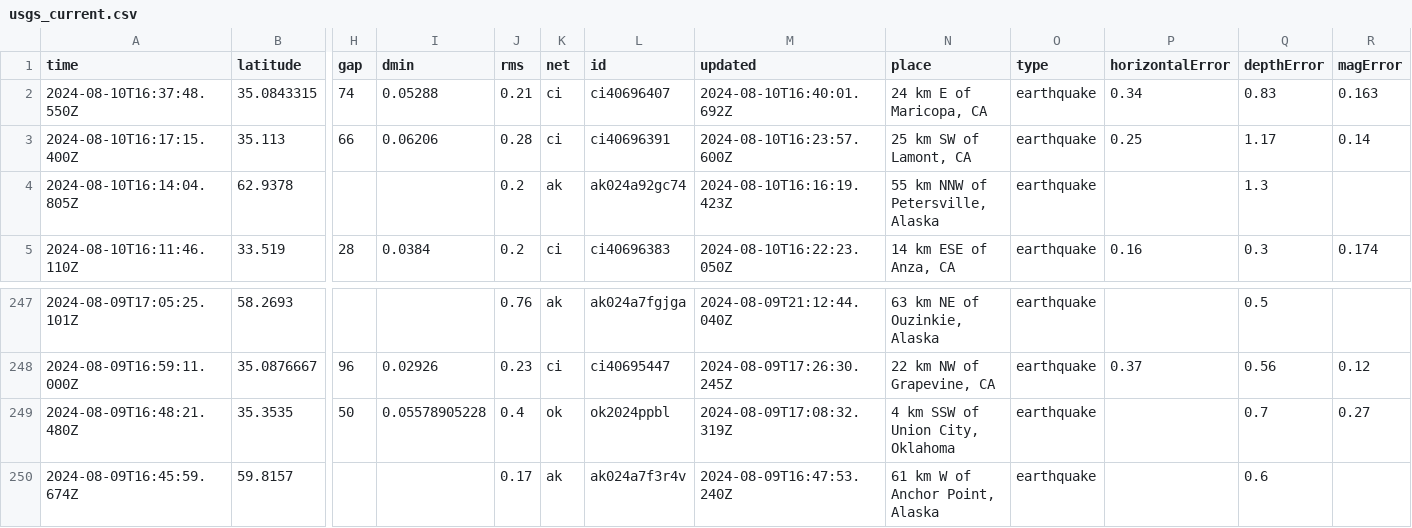
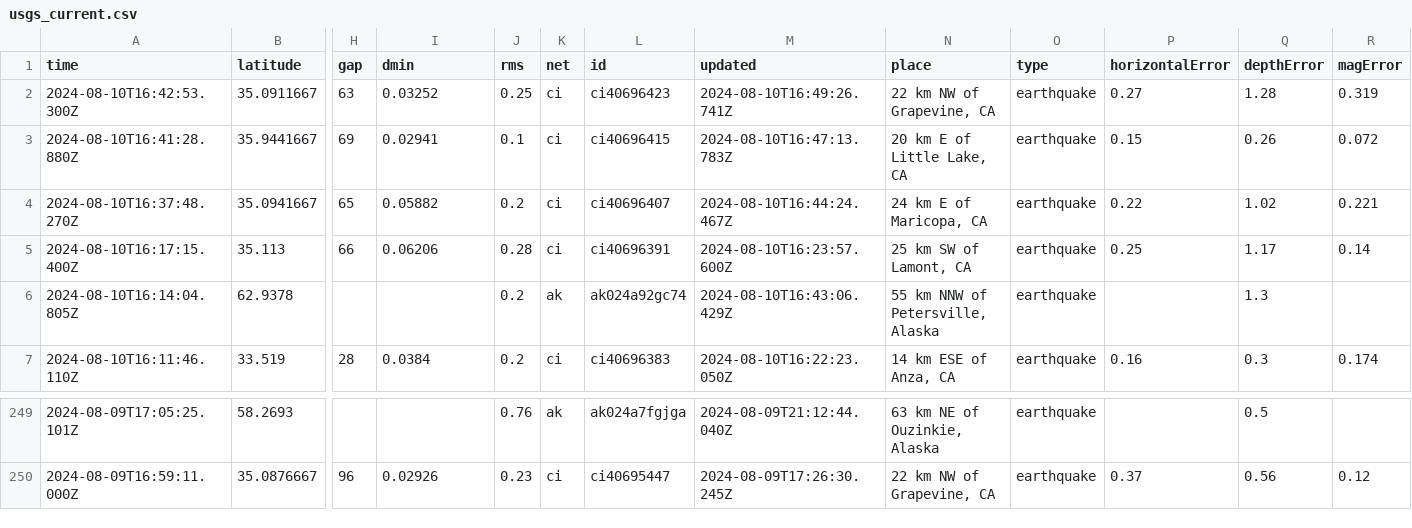
Before and after one commit to abhjtbhrli/nicar22-github-actions, a CSV file: usgs_current.csv, drawn as a sheet; only a part is shown, gaps mark what is left out; removed rows and columns are numbered as before the commit, all else as after; rows hold the shown columns only; the diff names each change by its address in the sheet, - before the commit and + after, or states it on an @@ line.

```diff
--- a/usgs_current.csv
+++ b/usgs_current.csv
-row 2: 2024-08-10T16:37:48.550Z | 35.0843315 | 74 | 0.05288 | 0.21 | ci | ci40696407 | 2024-08-10T16:40:01.692Z | 24 km E of Maricopa, CA | earthquake | 0.34 | 0.83 | 0.163
+row 2: 2024-08-10T16:42:53.300Z | 35.0911667 | 63 | 0.03252 | 0.25 | ci | ci40696423 | 2024-08-10T16:49:26.741Z | 22 km NW of Grapevine, CA | earthquake | 0.27 | 1.28 | 0.319
+row 3: 2024-08-10T16:41:28.880Z | 35.9441667 | 69 | 0.02941 | 0.1 | ci | ci40696415 | 2024-08-10T16:47:13.783Z | 20 km E of Little Lake, CA | earthquake | 0.15 | 0.26 | 0.072
+row 4: 2024-08-10T16:37:48.270Z | 35.0941667 | 65 | 0.05882 | 0.2 | ci | ci40696407 | 2024-08-10T16:44:24.467Z | 24 km E of Maricopa, CA | earthquake | 0.22 | 1.02 | 0.221
-M6 (updated): 2024-08-10T16:16:19.423Z
+M6 (updated): 2024-08-10T16:43:06.429Z
-row 249: 2024-08-09T16:48:21.480Z | 35.3535 | 50 | 0.05578905228 | 0.4 | ok | ok2024ppbl | 2024-08-09T17:08:32.319Z | 4 km SSW of Union City, Oklahoma | earthquake |  | 0.7 | 0.27
-row 250: 2024-08-09T16:45:59.674Z | 59.8157 |  |  | 0.17 | ak | ak024a7f3r4v | 2024-08-09T16:47:53.240Z | 61 km W of Anchor Point, Alaska | earthquake |  | 0.6
```
Also changed, not shown: 1 other file.
